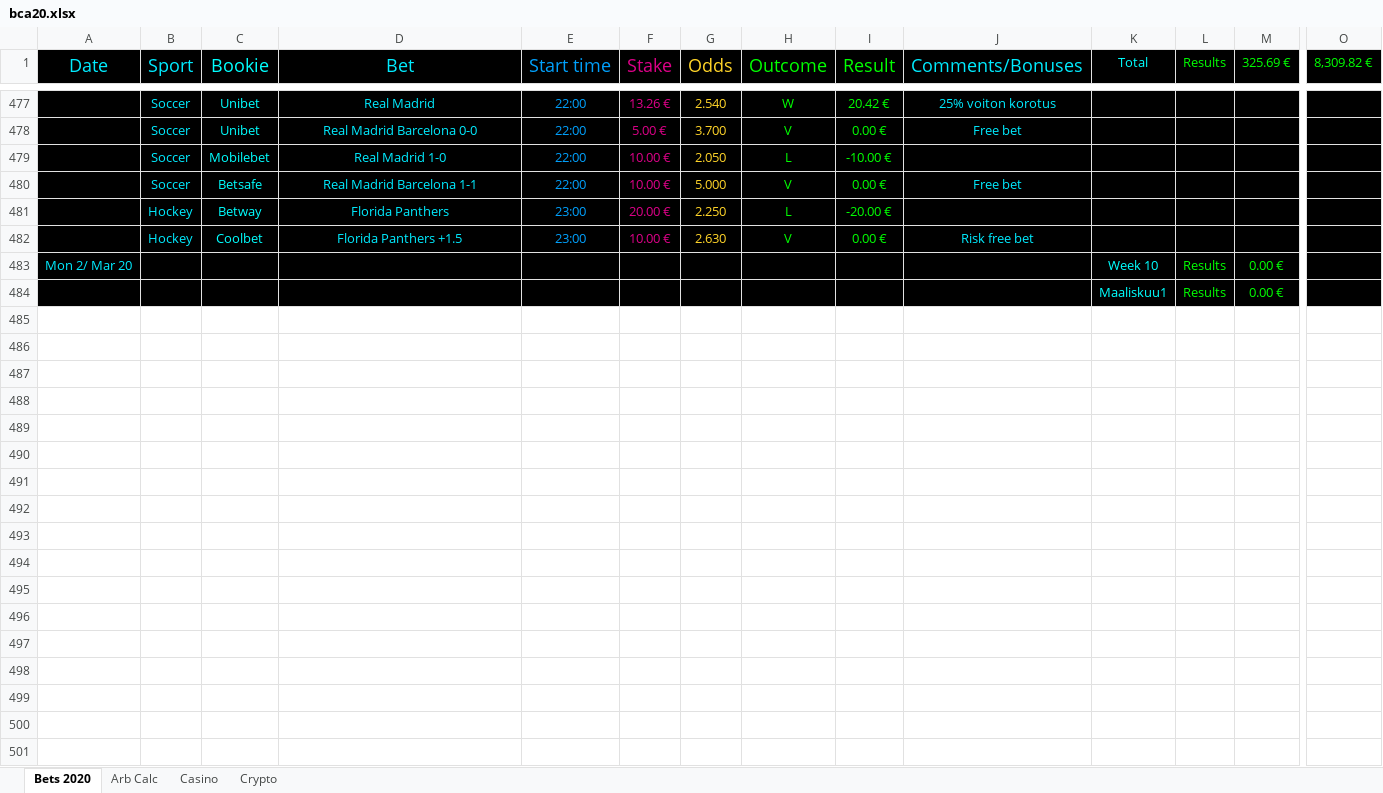
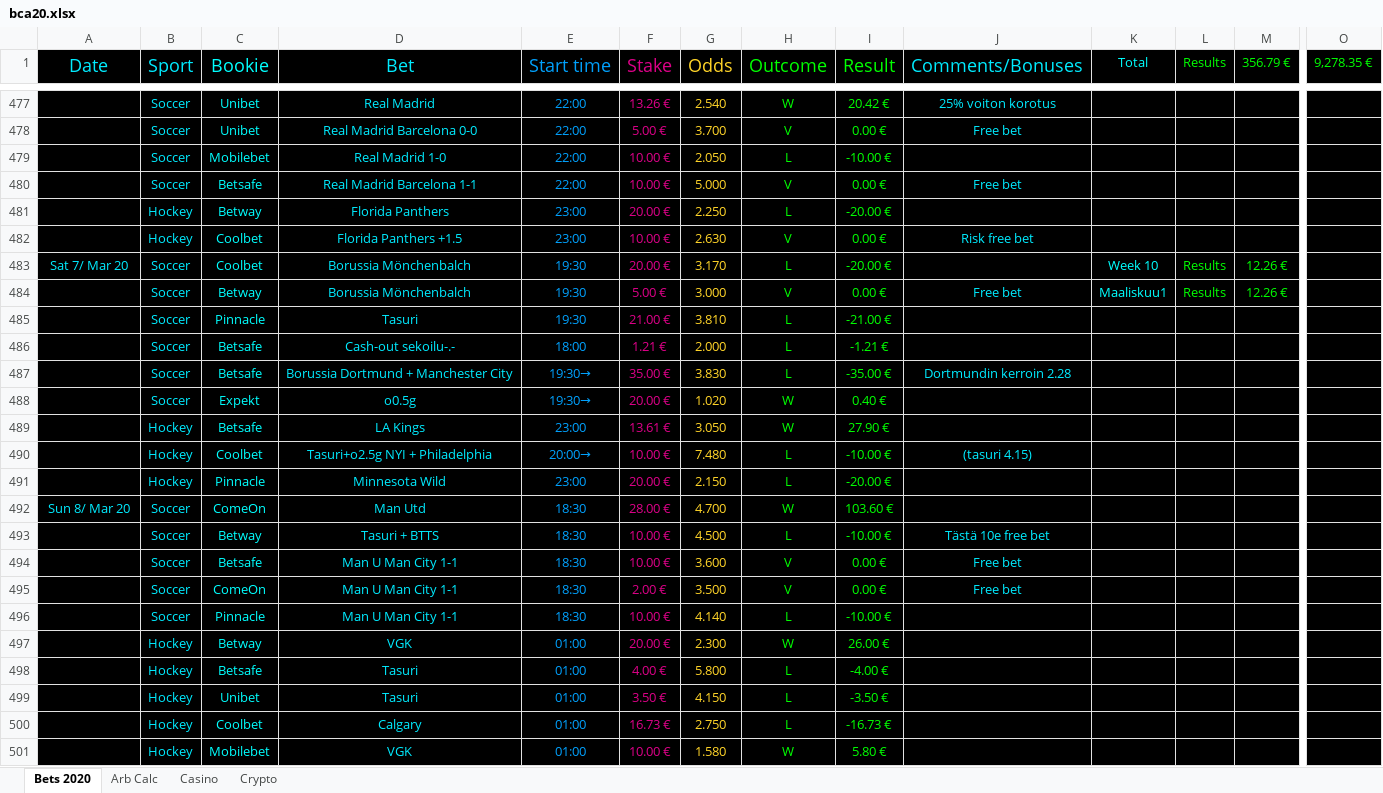
Before and after one commit to Dexcel93/betsit20, an Excel workbook: bca20.xlsx, sheet Bets 2020, drawn as a sheet; only a part is shown, gaps mark what is left out; values as stored, in another font and other column widths than the file's, no borders; conditional formats not drawn; removed rows and columns are numbered as before the commit, all else as after; rows hold the shown columns only; the diff covers the shown part only; the diff names each change by its address in the sheet, - before the commit and + after, or states it on an @@ line.

```diff
--- a/bca20.xlsx (sheet Bets 2020)
+++ b/bca20.xlsx (sheet Bets 2020)
-M1: 325.69 €
+M1: 356.79 €
-O1: 8,309.82 €
+O1: 9,278.35 €
-row 483: Mon 2/ Mar 20 |  |  |  |  |  |  |  |  |  | Week 10 | Results | 0.00 €
-row 484:  |  |  |  |  |  |  |  |  |  | Maaliskuu1 | Results | 0.00 €
+row 483: Sat 7/ Mar 20 | Soccer | Coolbet | Borussia Mönchenbalch | 19:30 | 20.00 € | 3.170 | L | -20.00 € |  | Week 10 | Results | 12.26 €
+row 484:  | Soccer | Betway | Borussia Mönchenbalch | 19:30 | 5.00 € | 3.000 | V | 0.00 € | Free bet | Maaliskuu1 | Results | 12.26 €
+row 485:  | Soccer | Pinnacle | Tasuri | 19:30 | 21.00 € | 3.810 | L | -21.00 €
+row 486:  | Soccer | Betsafe | Cash-out sekoilu-.- | 18:00 | 1.21 € | 2.000 | L | -1.21 €
+row 487:  | Soccer | Betsafe | Borussia Dortmund + Manchester City | 19:30→ | 35.00 € | 3.830 | L | -35.00 € | Dortmundin kerroin 2.28
+row 488:  | Soccer | Expekt | o0.5g | 19:30→ | 20.00 € | 1.020 | W | 0.40 €
+row 489:  | Hockey | Betsafe | LA Kings | 23:00 | 13.61 € | 3.050 | W | 27.90 €
+row 490:  | Hockey | Coolbet | Tasuri+o2.5g NYI + Philadelphia | 20:00→ | 10.00 € | 7.480 | L | -10.00 € | (tasuri 4.15)
+row 491:  | Hockey | Pinnacle | Minnesota Wild | 23:00 | 20.00 € | 2.150 | L | -20.00 €
+row 492: Sun 8/ Mar 20 | Soccer | ComeOn | Man Utd | 18:30 | 28.00 € | 4.700 | W | 103.60 €
+row 493:  | Soccer | Betway | Tasuri + BTTS | 18:30 | 10.00 € | 4.500 | L | -10.00 € | Tästä 10e free bet
+row 494:  | Soccer | Betsafe | Man U Man City 1-1 | 18:30 | 10.00 € | 3.600 | V | 0.00 € | Free bet
+row 495:  | Soccer | ComeOn | Man U Man City 1-1 | 18:30 | 2.00 € | 3.500 | V | 0.00 € | Free bet
+row 496:  | Soccer | Pinnacle | Man U Man City 1-1 | 18:30 | 10.00 € | 4.140 | L | -10.00 €
+row 497:  | Hockey | Betway | VGK | 01:00 | 20.00 € | 2.300 | W | 26.00 €
+row 498:  | Hockey | Betsafe | Tasuri | 01:00 | 4.00 € | 5.800 | L | -4.00 €
+row 499:  | Hockey | Unibet | Tasuri | 01:00 | 3.50 € | 4.150 | L | -3.50 €
+row 500:  | Hockey | Coolbet | Calgary | 01:00 | 16.73 € | 2.750 | L | -16.73 €
+row 501:  | Hockey | Mobilebet | VGK | 01:00 | 10.00 € | 1.580 | W | 5.80 €
```
Also changed, not shown: 54 added rows and 2 edited cells elsewhere in this sheet, sheet Casino, sheet Crypto, sheet Arb Calc, 1 other file.
